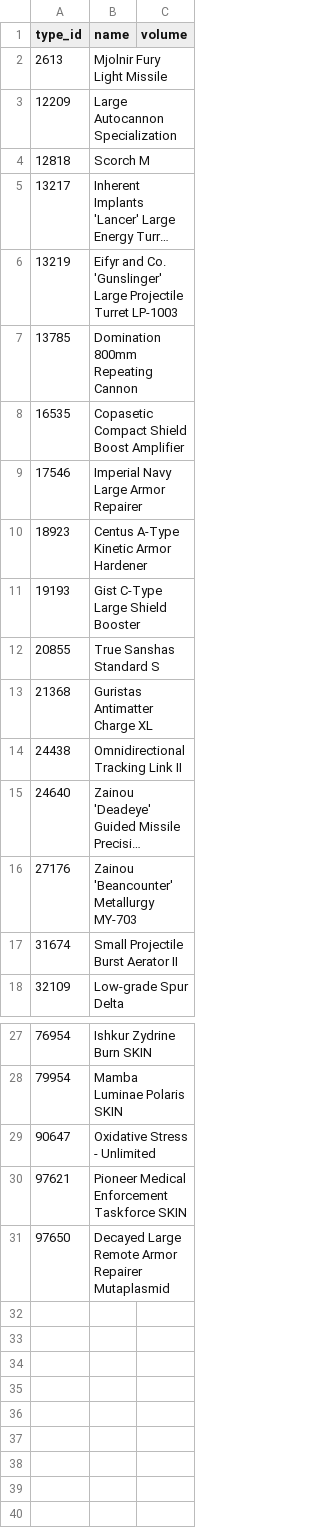
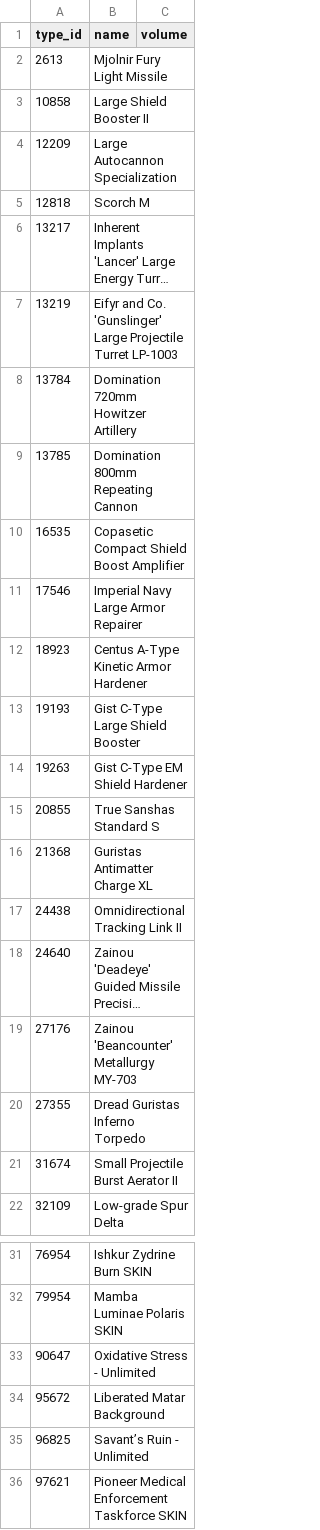
Before and after one commit to erikbahl-afk/eve-online-isk-machine, a CSV file: data/types.csv, drawn as a sheet; only a part is shown, gaps mark what is left out; the shorter side is filled out with more unchanged rows; long unchanged cells end in ….

```diff
--- a/data/types.csv
+++ b/data/types.csv
@@ -2,2 +2,3 @@ type_id,name,volume
 2613,Mjolnir Fury Light Missile,
+10858,Large Shield Booster II,
 12209,Large Autocannon Specialization,
@@ -6,2 +7,3 @@ type_id,name,volume
 13219,Eifyr and Co. 'Gunslinger' Large Projectile Turret LP-1003,
+13784,Domination 720mm Howitzer Artillery,
 13785,Domination 800mm Repeating Cannon,
@@ -11,2 +13,3 @@ type_id,name,volume
 19193,Gist C-Type Large Shield Booster,
+19263,Gist C-Type EM Shield Hardener,
 20855,True Sanshas Standard S,
@@ -16,2 +19,3 @@ type_id,name,volume
 27176,Zainou 'Beancounter' Metallurgy MY-703,
+27355,Dread Guristas Inferno Torpedo,
 31674,Small Projectile Burst Aerator II,
@@ -29,2 +33,4 @@ type_id,name,volume
 90647,Oxidative Stress - Unlimited,
+95672,Liberated Matar Background,
+96825,Savant’s Ruin - Unlimited,
 97621,Pioneer Medical Enforcement Taskforce SKIN,
```
Also changed, not shown: data/corners/2026-10-29.csv, state/metrics.csv, 9 other files.
